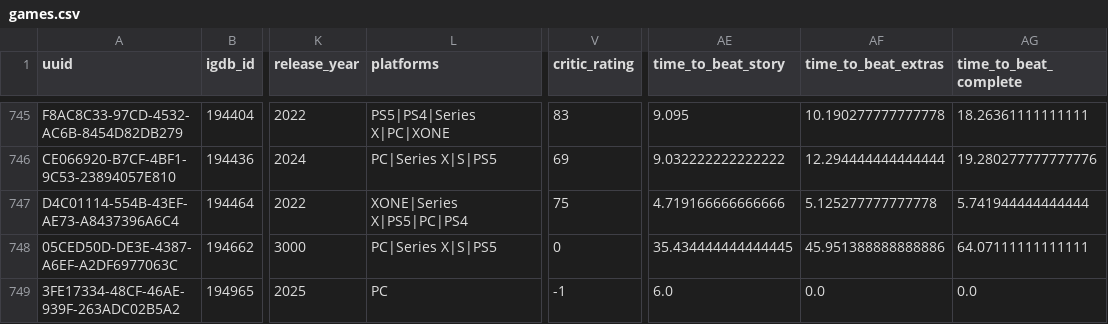
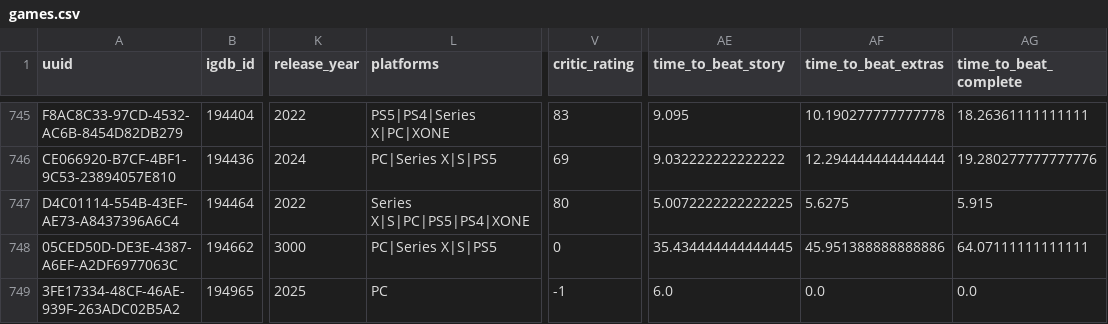
Before and after one commit to josh/gametrack-data, a CSV file: games.csv, drawn as a sheet; only a part is shown, gaps mark what is left out; the diff names each change by its address in the sheet, - before the commit and + after, or states it on an @@ line.

Commit message:
Update data

```diff
--- a/games.csv
+++ b/games.csv
-L747 (platforms): XONE|Series X|PS5|PC|PS4
+L747 (platforms): Series X|S|PC|PS5|PS4|XONE
-V747 (critic_rating): 75
+V747 (critic_rating): 80
-AE747 (time_to_beat_story): 4.719166666666666
+AE747 (time_to_beat_story): 5.0072222222222225
-AF747 (time_to_beat_extras): 5.125277777777778
+AF747 (time_to_beat_extras): 5.6275
-AG747 (time_to_beat_complete): 5.741944444444444
+AG747 (time_to_beat_complete): 5.915
```
